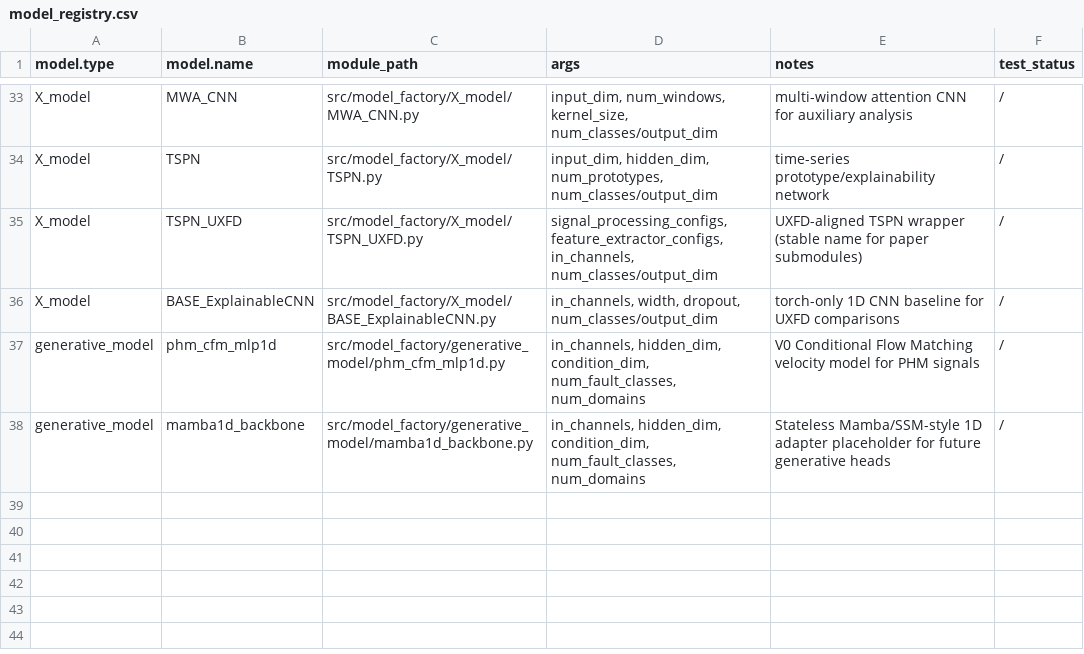
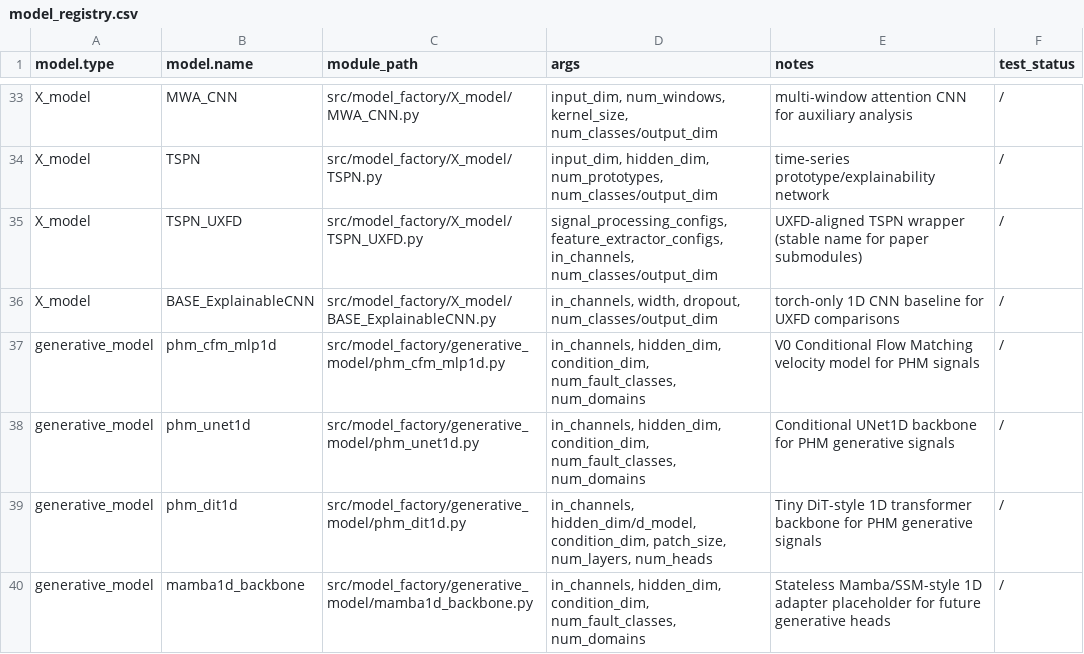
Before and after one commit to PHMbench/PHM-Vibench, a CSV file: src/model_factory/model_registry.csv, drawn as a sheet; only a part is shown, gaps mark what is left out; the diff names each change by its address in the sheet, - before the commit and + after, or states it on an @@ line.

Commit message:
feat(models): add PHM generative backbones

```diff
--- a/src/model_factory/model_registry.csv
+++ b/src/model_factory/model_registry.csv
+row 38: generative_model | phm_unet1d | src/model_factory/generative_model/phm_unet1d.py | in_channels, hidden_dim, condition_dim, num_fault_classes, num_domains | Conditional UNet1D backbone for PHM generative signals | /
+row 39: generative_model | phm_dit1d | src/model_factory/generative_model/phm_dit1d.py | in_channels, hidden_dim/d_model, condition_dim, patch_size, num_layers, num_heads | Tiny DiT-style 1D transformer backbone for PHM generative signals | /
```
Also changed, not shown: 8 other files.
